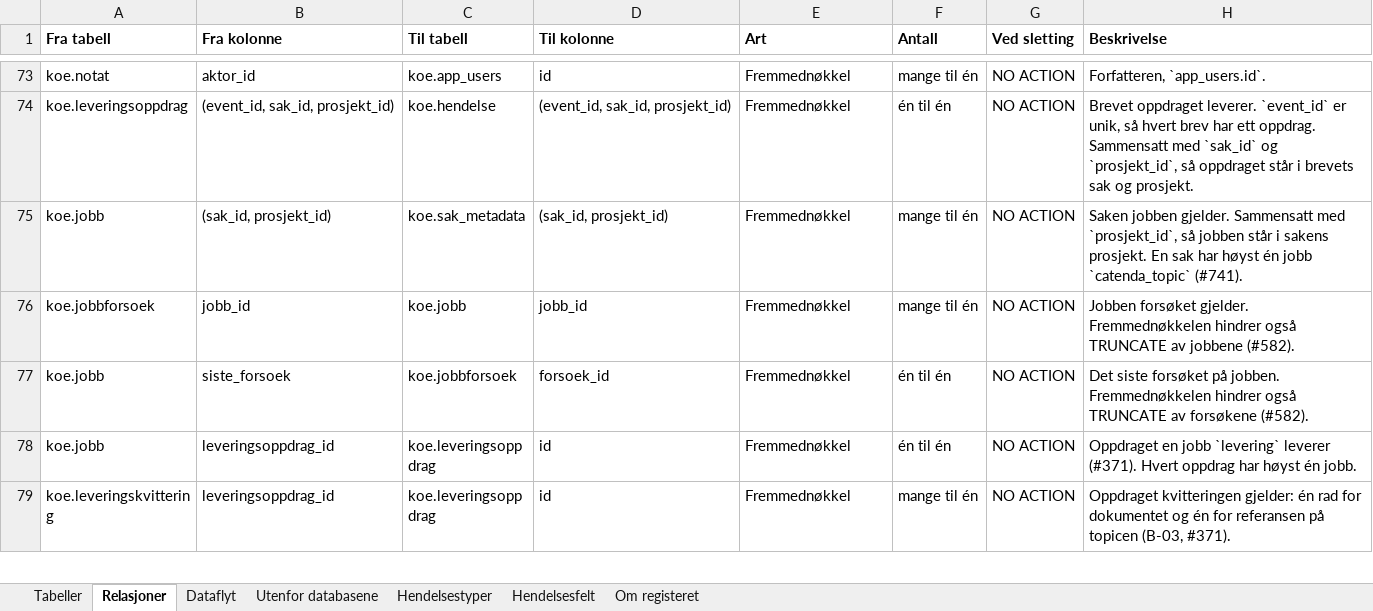
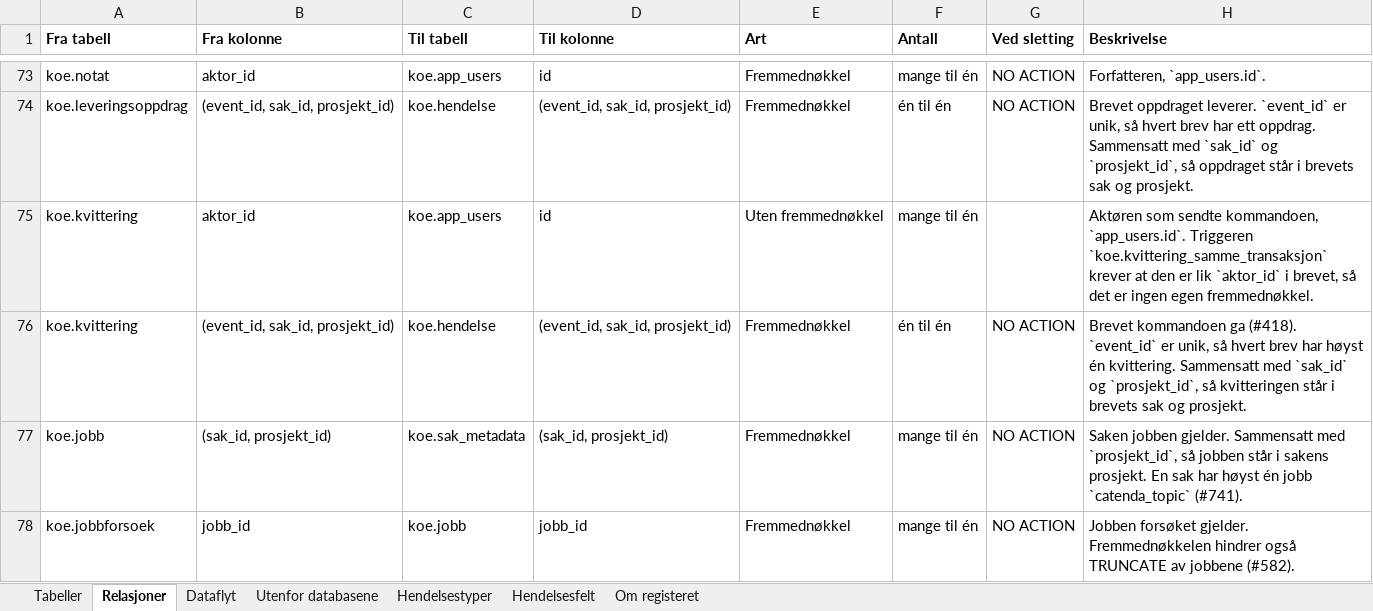
Before and after one commit to khjohns/endringsmeldinger, an Excel workbook: docs/datamodell/tabellbeskrivelse.xlsx, sheet Relasjoner, drawn as a sheet; only a part is shown, gaps mark what is left out; the shorter side is filled out with more unchanged rows; values as stored, in another font and other column widths than the file's, no borders; the diff names each change by its address in the sheet, - before the commit and + after, or states it on an @@ line.

```diff
--- a/docs/datamodell/tabellbeskrivelse.xlsx (sheet Relasjoner)
+++ b/docs/datamodell/tabellbeskrivelse.xlsx (sheet Relasjoner)
+row 75: koe.kvittering | aktor_id | koe.app_users | id | Uten fremmednøkkel | mange til én |  | Aktøren som sendte kommandoen, `app_users.id`. Triggeren `koe.kvittering_samme_transaksjon` krever at den er lik `aktor_id` i brevet, så det er ingen egen fremmednøkkel.
+row 76: koe.kvittering | (event_id, sak_id, prosjekt_id) | koe.hendelse | (event_id, sak_id, prosjekt_id) | Fremmednøkkel | én til én | NO ACTION | Brevet kommandoen ga (#418). `event_id` er unik, så hvert brev har høyst én kvittering. Sammensatt med `sak_id` og `prosjekt_id`, så kvitteringen står i brevets sak og prosjekt.
```
Also changed, not shown: sheet Tabeller, 24 other files.
